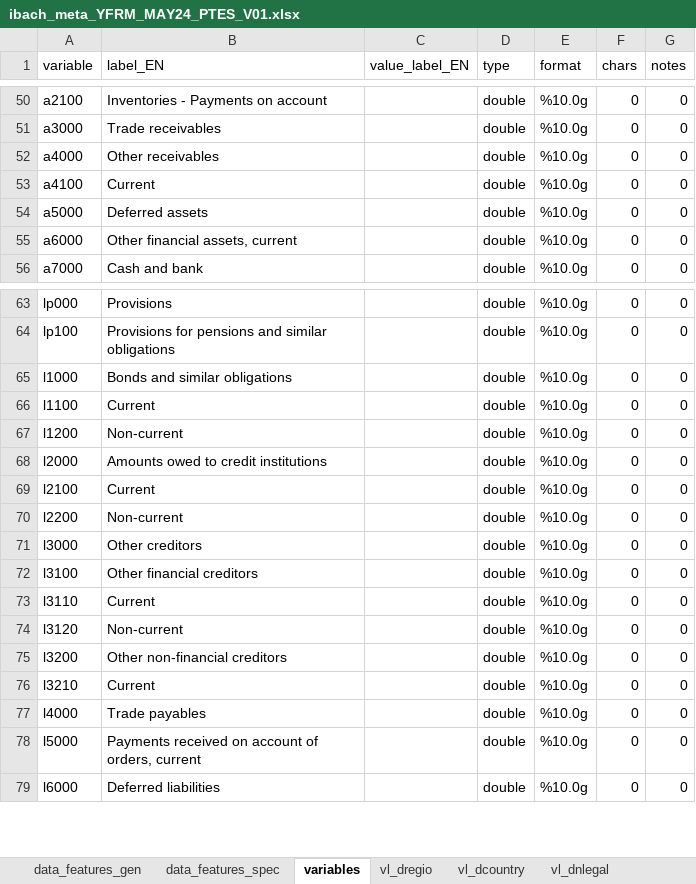
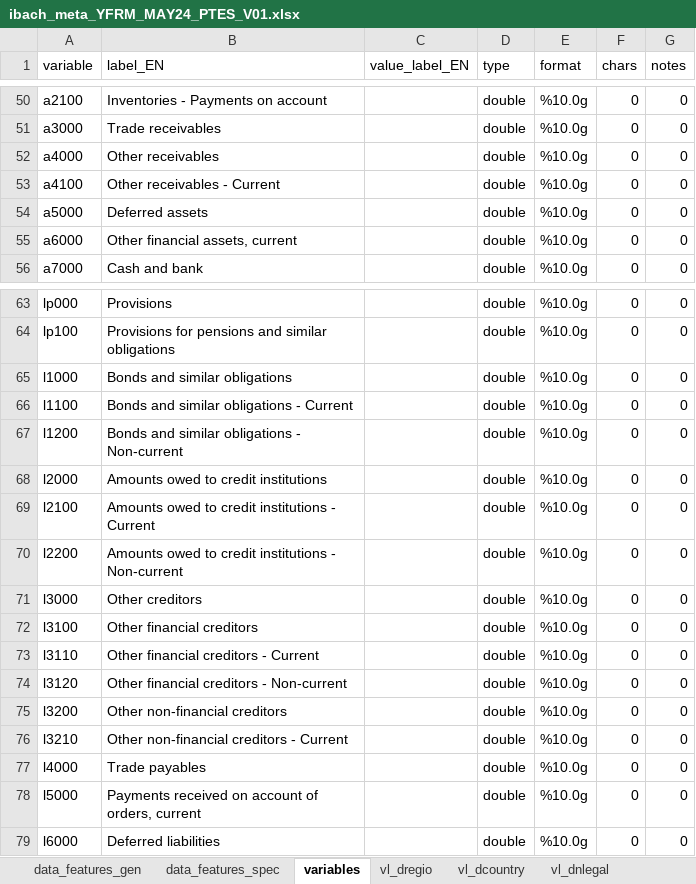
Before and after one commit to BPLIM/Workshops, an Excel workbook: Data/IBACH/MAY24/aux_files/metafiles/ibach_meta_YFRM_MAY24_PTES_V01.xlsx, sheet variables, drawn as a sheet; only a part is shown, gaps mark what is left out; values as stored, in another font and other column widths than the file's, no borders; the diff names each change by its address in the sheet, - before the commit and + after, or states it on an @@ line.

Commit message:
update metadata file

```diff
--- a/Data/IBACH/MAY24/aux_files/metafiles/ibach_meta_YFRM_MAY24_PTES_V01.xlsx (sheet variables)
+++ b/Data/IBACH/MAY24/aux_files/metafiles/ibach_meta_YFRM_MAY24_PTES_V01.xlsx (sheet variables)
-B53 (label_EN): Current
+B53 (label_EN): Other receivables - Current
-B66 (label_EN): Current
+B66 (label_EN): Bonds and similar obligations - Current
-B67 (label_EN): Non-current
+B67 (label_EN): Bonds and similar obligations - Non-current
-B69 (label_EN): Current
+B69 (label_EN): Amounts owed to credit institutions - Current
-B70 (label_EN): Non-current
+B70 (label_EN): Amounts owed to credit institutions - Non-current
-B73 (label_EN): Current
+B73 (label_EN): Other financial creditors - Current
-B74 (label_EN): Non-current
+B74 (label_EN): Other financial creditors - Non-current
-B76 (label_EN): Current
+B76 (label_EN): Other non-financial creditors - Current
```
